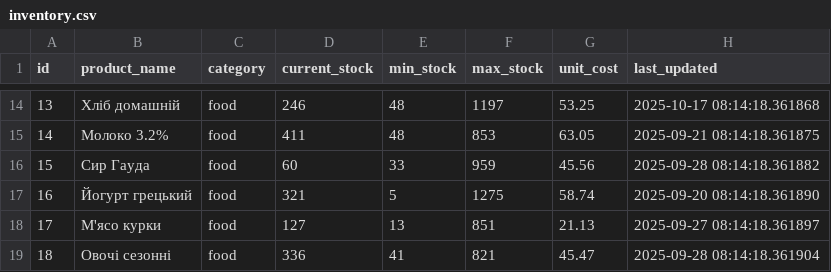
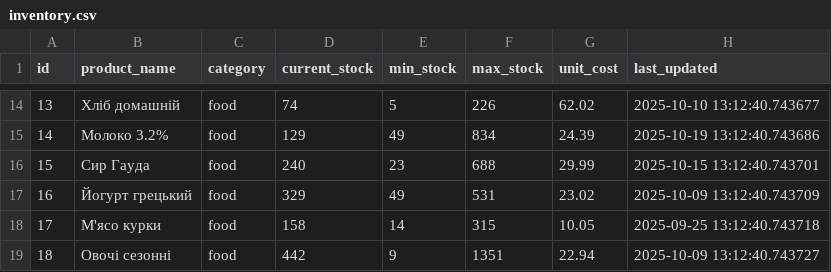
Before and after one commit to kzavrazhnyi/fastapi-economic-dashboard, a CSV file: data/inventory.csv, drawn as a sheet; only a part is shown, gaps mark what is left out; the diff covers the shown part only.

```diff
--- a/data/inventory.csv
+++ b/data/inventory.csv
@@ -14,6 +14,6 @@ id,product_name,category,current_stock,min_stock,max_stock,unit_cost,last_update
-13,Хліб домашній,food,246,48,1197,53.25,2025-10-17 08:14:18.361868
-14,Молоко 3.2%,food,411,48,853,63.05,2025-09-21 08:14:18.361875
-15,Сир Гауда,food,60,33,959,45.56,2025-09-28 08:14:18.361882
-16,Йогурт грецький,food,321,5,1275,58.74,2025-09-20 08:14:18.361890
-17,М'ясо курки,food,127,13,851,21.13,2025-09-27 08:14:18.361897
-18,Овочі сезонні,food,336,41,821,45.47,2025-09-28 08:14:18.361904
+13,Хліб домашній,food,74,5,226,62.02,2025-10-10 13:12:40.743677
+14,Молоко 3.2%,food,129,49,834,24.39,2025-10-19 13:12:40.743686
+15,Сир Гауда,food,240,23,688,29.99,2025-10-15 13:12:40.743701
+16,Йогурт грецький,food,329,49,531,23.02,2025-10-09 13:12:40.743709
+17,М'ясо курки,food,158,14,315,10.05,2025-09-25 13:12:40.743718
+18,Овочі сезонні,food,442,9,1351,22.94,2025-10-09 13:12:40.743727
```
Also changed, not shown: 150 edited cells elsewhere in this file, data/profit.csv, data/trends.csv, 4 other files.
